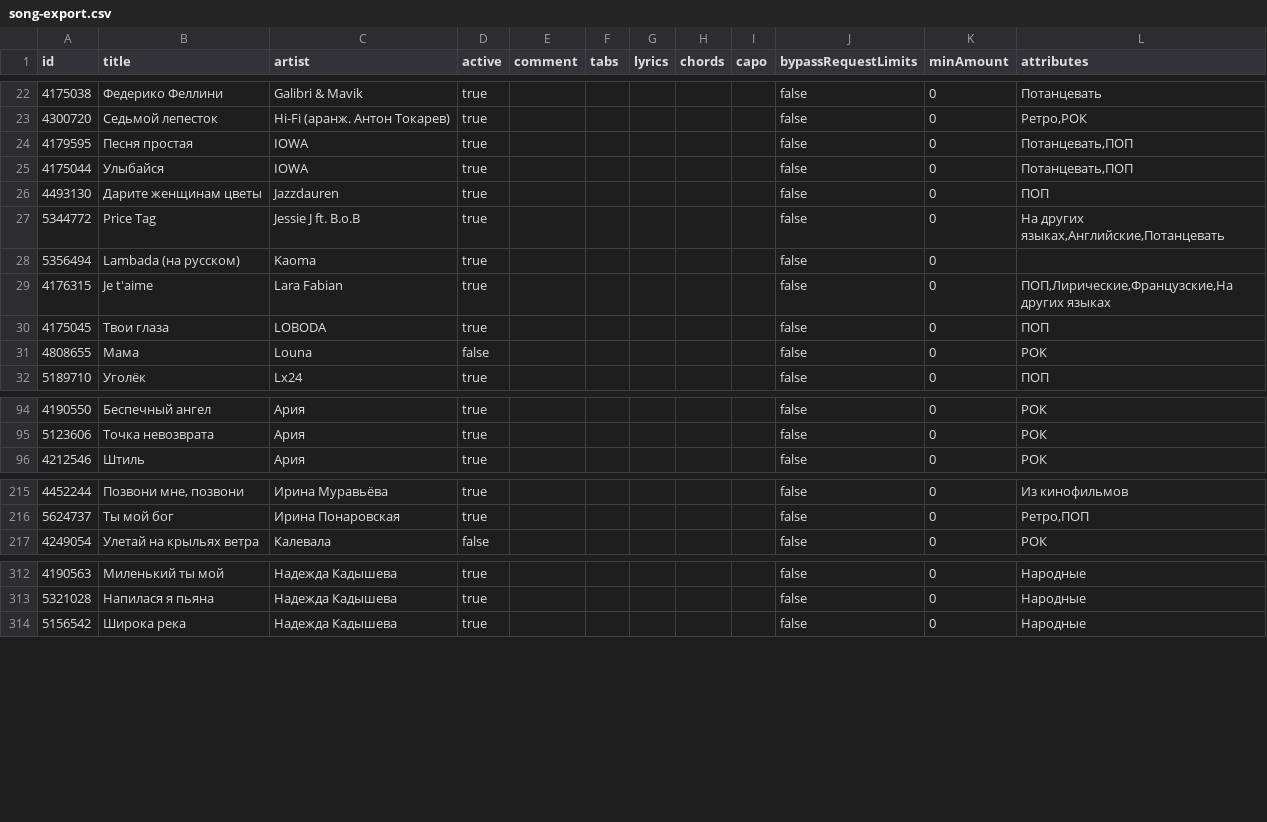
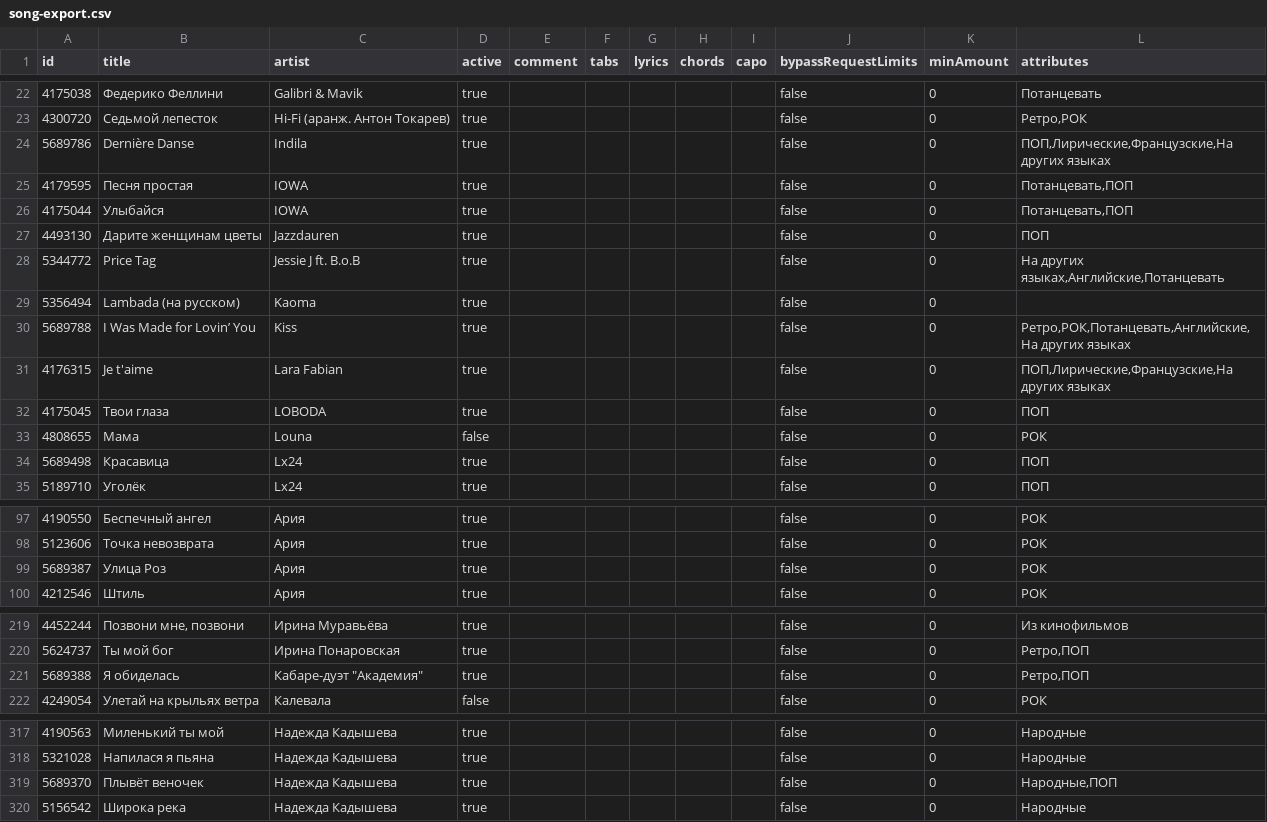
Before and after one commit to Vanilla-Bun/songlist, a CSV file: song-export.csv, drawn as a sheet; only a part is shown, gaps mark what is left out; the diff covers the shown part only; the diff names each change by its address in the sheet, - before the commit and + after, or states it on an @@ line.

Commit message:
new

```diff
--- a/song-export.csv
+++ b/song-export.csv
+row 24: 5689786 | Dernière Danse | Indila | true |  |  |  |  |  | false | 0 | ПОП,Лирические,Французские,На других языках
+row 30: 5689788 | I Was Made for Lovin’ You | Kiss | true |  |  |  |  |  | false | 0 | Ретро,РОК,Потанцевать,Английские,На других языках
+row 34: 5689498 | Красавица | Lx24 | true |  |  |  |  |  | false | 0 | ПОП
+row 99: 5689387 | Улица Роз | Ария | true |  |  |  |  |  | false | 0 | РОК
+row 221: 5689388 | Я обиделась | Кабаре-дуэт "Академия" | true |  |  |  |  |  | false | 0 | Ретро,ПОП
+row 319: 5689370 | Плывёт веночек | Надежда Кадышева | true |  |  |  |  |  | false | 0 | Народные,ПОП
```
Also changed, not shown: 2 added rows, 4 moved rows and 3 edited cells elsewhere in this file.
